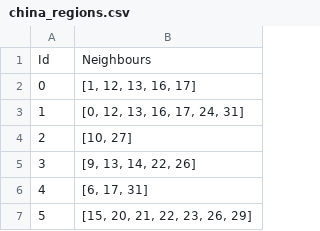
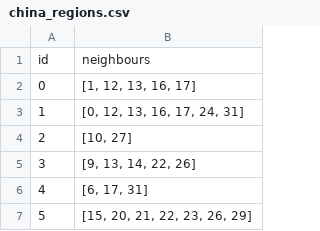
Before and after one commit to okkevaneck/check50_heuristieken, a CSV file: radio_russia/data/gen_students_data/china/china_regions.csv, drawn as a sheet; only a part is shown; removed rows and columns are numbered as before the commit, all else as after; the diff names each change by its address in the sheet, - before the commit and + after, or states it on an @@ line.

```diff
--- a/radio_russia/data/gen_students_data/china/china_regions.csv
+++ b/radio_russia/data/gen_students_data/china/china_regions.csv
-row 1: Id | Neighbours
+row 1: id | neighbours
```
Also changed, not shown: radio_russia/data/gen_students_data/russia/russia_regions.csv, radio_russia/data/gen_students_data/ukraine/ukraine_regions.csv, 5 other files.
